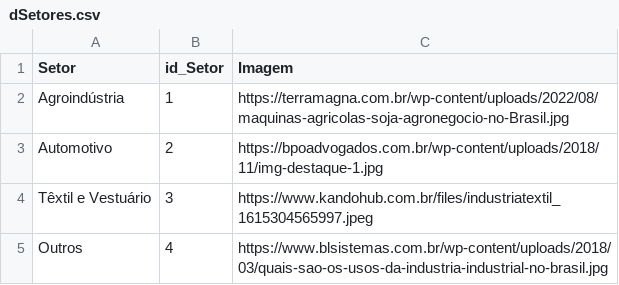
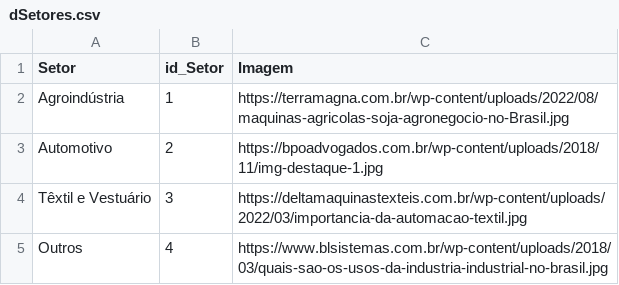
Before and after one commit to GilneiAlves/dashboard-producao-industrial, a CSV file: data/dSetores.csv, drawn as a sheet.

```diff
--- a/data/dSetores.csv
+++ b/data/dSetores.csv
@@ -3,3 +3,3 @@ Agroindústria,1,https://terramagna.com.br/wp-content/uploads/2022/08/maquinas-a
 Automotivo,2,https://bpoadvogados.com.br/wp-content/uploads/2018/11/img-destaque-1.jpg
-Têxtil e Vestuário,3,https://www.kandohub.com.br/files/industriatextil_1615304565997.jpeg
+Têxtil e Vestuário,3,https://deltamaquinastexteis.com.br/wp-content/uploads/2022/03/importancia-da-automacao-textil.jpg
 Outros,4,https://www.blsistemas.com.br/wp-content/uploads/2018/03/quais-sao-os-usos-da-industria-industrial-no-brasil.jpg
```
Also changed, not shown: 6 other files.
